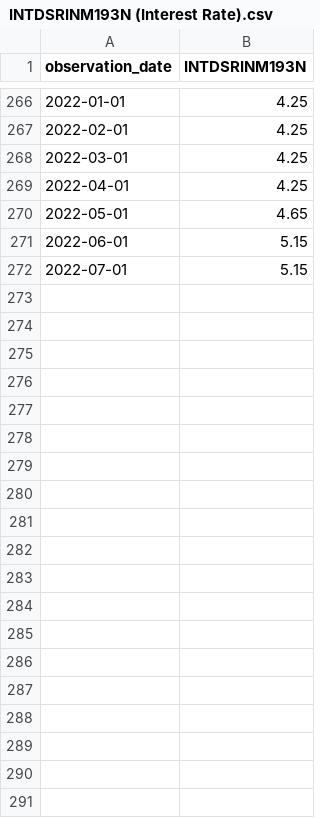
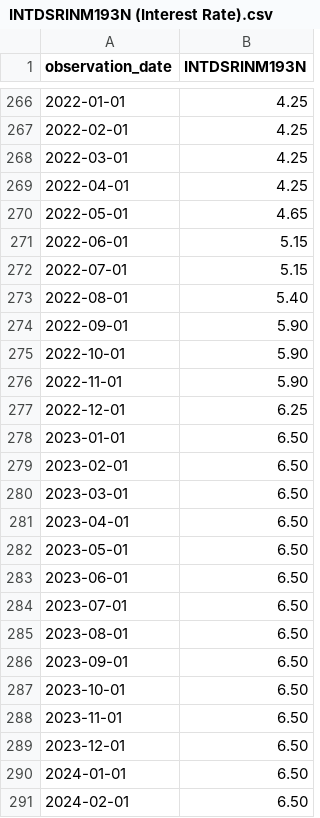
Before and after one commit to shubhanginidixit/VaticMacro, a CSV file: Data/INTDSRINM193N (Interest Rate).csv, drawn as a sheet; only a part is shown, gaps mark what is left out; the diff covers the shown part only.

```diff
--- a/Data/INTDSRINM193N (Interest Rate).csv
+++ b/Data/INTDSRINM193N (Interest Rate).csv
@@ -272 +272,20 @@ observation_date,INTDSRINM193N
 2022-07-01,5.15
+2022-08-01,5.40
+2022-09-01,5.90
+2022-10-01,5.90
+2022-11-01,5.90
+2022-12-01,6.25
+2023-01-01,6.50
+2023-02-01,6.50
+2023-03-01,6.50
+2023-04-01,6.50
+2023-05-01,6.50
+2023-06-01,6.50
+2023-07-01,6.50
+2023-08-01,6.50
+2023-09-01,6.50
+2023-10-01,6.50
+2023-11-01,6.50
+2023-12-01,6.50
+2024-01-01,6.50
+2024-02-01,6.50
```
Also changed, not shown: 27 added rows elsewhere in this file, Data/DCOILBRENTEU(crude oil).csv, Data/WPIATT01INM661N (Wholesale Prices Industry Aggregates).csv, 15 other files.
